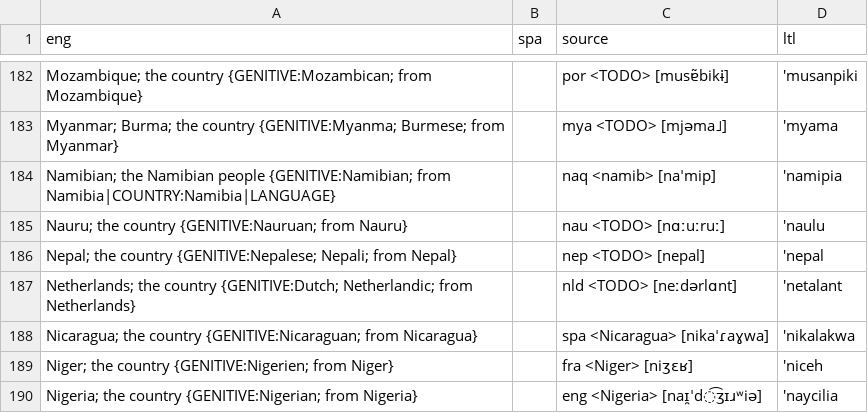
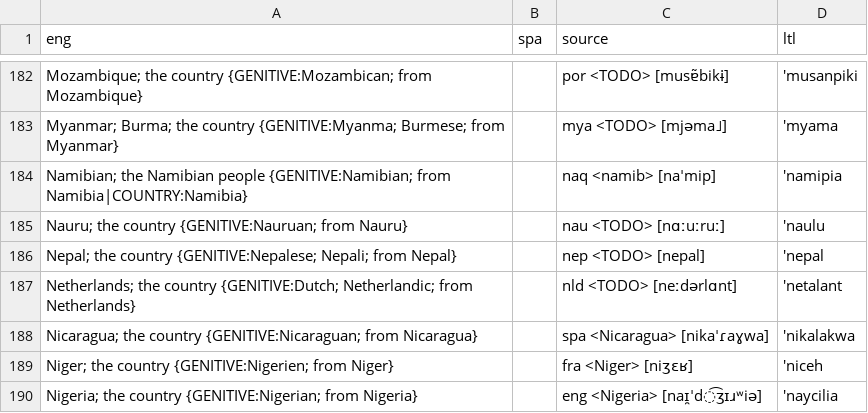
Before and after one commit to jkunimune/Djastiz, a CSV file: src/words/loanword.csv, drawn as a sheet; only a part is shown, gaps mark what is left out.

```diff
--- a/src/words/loanword.csv
+++ b/src/words/loanword.csv
@@ -183,3 +183,3 @@ Mozambique; the country {GENITIVE:Mozambican; from Mozambique},,por <TODO> [mus
 Myanmar; Burma; the country {GENITIVE:Myanma; Burmese; from Myanmar},,mya <TODO> [mjəma˩],'myama
-Namibian; the Namibian people {GENITIVE:Namibian; from Namibia|COUNTRY:Namibia|LANGUAGE},,naq <namib> [naˈmip],'namipia
+Namibian; the Namibian people {GENITIVE:Namibian; from Namibia|COUNTRY:Namibia},,naq <namib> [naˈmip],'namipia
 Nauru; the country {GENITIVE:Nauruan; from Nauru},,nau <TODO> [nɑːuːruː],'naulu
```
Also changed, not shown: data/dict_bn.csv, src/words/compound word.csv, 4 other files.
